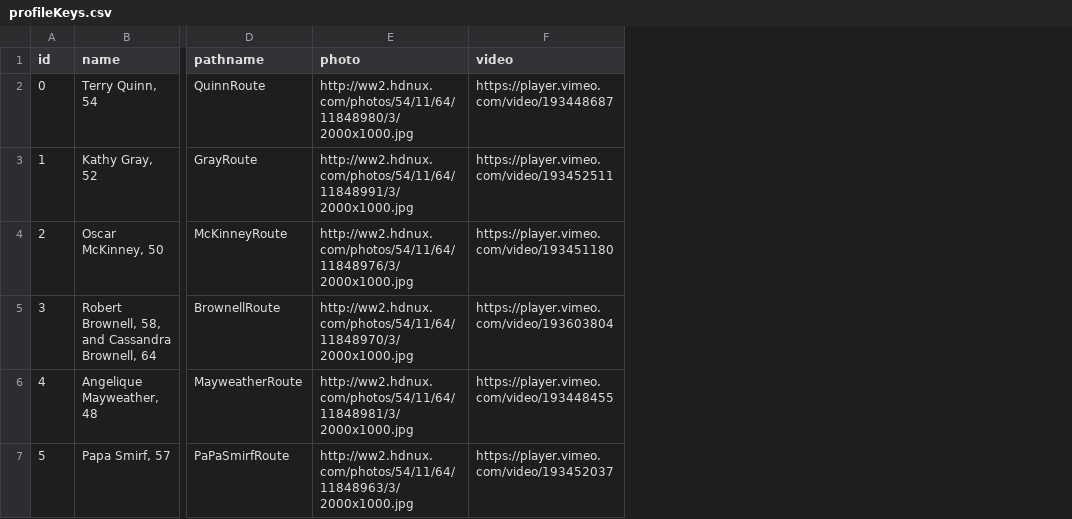
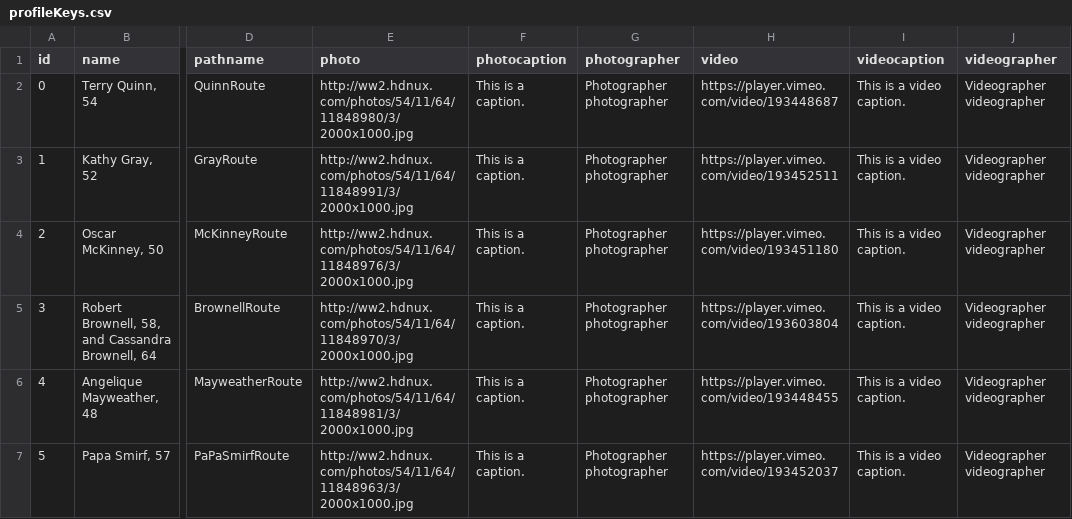
Before and after one commit to sfchronicle/divisionstreet, a CSV file: data/profileKeys.csv, drawn as a sheet; only a part is shown, gaps mark what is left out; the diff names each change by its address in the sheet, - before the commit and + after, or states it on an @@ line.

Commit message:
we need a lot of captions

```diff
--- a/data/profileKeys.csv
+++ b/data/profileKeys.csv
+column F (photocaption), rows 2-7: all This is a caption.
+column G (photographer), rows 2-7: all Photographer photographer
+column I (videocaption), rows 2-7: all This is a video caption.
+column J (videographer), rows 2-7: all Videographer videographer
```
Also changed, not shown: 1 other file.
